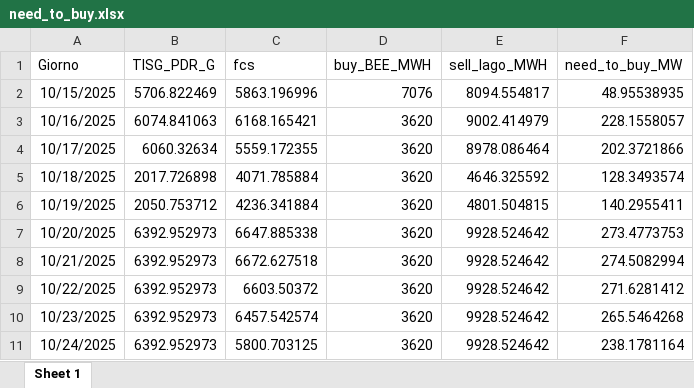
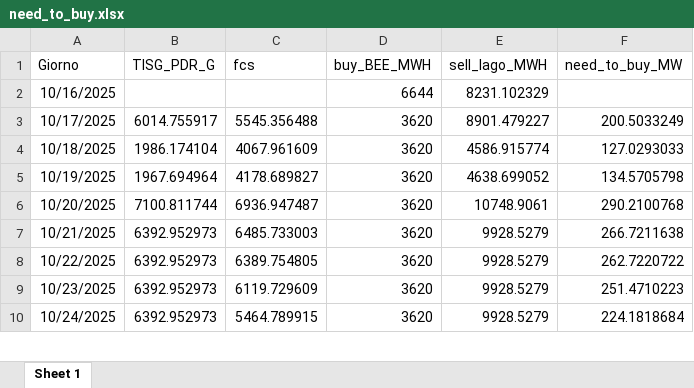
Before and after one commit to Alainpp96/forecastg, an Excel workbook: need_to_buy.xlsx, sheet Sheet 1, drawn as a sheet; only a part is shown; values as stored, in another font and other column widths than the file's, no borders; removed rows and columns are numbered as before the commit, all else as after; the diff covers the shown part only; the diff names each change by its address in the sheet, - before the commit and + after, or states it on an @@ line.

Commit message:
Aggiorno file need_to_buy.xlsx da R

```diff
--- a/need_to_buy.xlsx (sheet Sheet 1)
+++ b/need_to_buy.xlsx (sheet Sheet 1)
-row 2: 10/15/2025 | 5706.822469 | 5863.196996 | 7076 | 8094.554817 | 48.95538935
-B2 (TISG_PDR_G): 6074.841063
+B2 (TISG_PDR_G): (empty)
-C2 (fcs): 6168.165421
+C2 (fcs): (empty)
-D2 (buy_BEE_MWH): 3620
+D2 (buy_BEE_MWH): 6644
-E2 (sell_lago_MWH): 9002.414979
+E2 (sell_lago_MWH): 8231.102329
-F2 (need_to_buy_MW): 228.1558057
+F2 (need_to_buy_MW): (empty)
-B3 (TISG_PDR_G): 6060.32634
+B3 (TISG_PDR_G): 6014.755917
-C3 (fcs): 5559.172355
+C3 (fcs): 5545.356488
-E3 (sell_lago_MWH): 8978.086464
+E3 (sell_lago_MWH): 8901.479227
-F3 (need_to_buy_MW): 202.3721866
+F3 (need_to_buy_MW): 200.5033249
-B4 (TISG_PDR_G): 2017.726898
+B4 (TISG_PDR_G): 1986.174104
-C4 (fcs): 4071.785884
+C4 (fcs): 4067.961609
-E4 (sell_lago_MWH): 4646.325592
+E4 (sell_lago_MWH): 4586.915774
-F4 (need_to_buy_MW): 128.3493574
+F4 (need_to_buy_MW): 127.0293033
-B5 (TISG_PDR_G): 2050.753712
+B5 (TISG_PDR_G): 1967.694964
-C5 (fcs): 4236.341884
+C5 (fcs): 4178.689827
-E5 (sell_lago_MWH): 4801.504815
+E5 (sell_lago_MWH): 4638.699052
-F5 (need_to_buy_MW): 140.2955411
+F5 (need_to_buy_MW): 134.5705798
-B6 (TISG_PDR_G): 6392.952973
+B6 (TISG_PDR_G): 7100.811744
-C6 (fcs): 6647.885338
+C6 (fcs): 6936.947487
-E6 (sell_lago_MWH): 9928.524642
+E6 (sell_lago_MWH): 10748.9061
-F6 (need_to_buy_MW): 273.4773753
+F6 (need_to_buy_MW): 290.2100768
-C7 (fcs): 6672.627518
+C7 (fcs): 6485.733003
-E7:E10 (sell_lago_MWH): 9928.524642
+E7:E10 (sell_lago_MWH): 9928.5279
-F7 (need_to_buy_MW): 274.5082994
+F7 (need_to_buy_MW): 266.7211638
-C8 (fcs): 6603.50372
+C8 (fcs): 6389.754805
-F8 (need_to_buy_MW): 271.6281412
+F8 (need_to_buy_MW): 262.7220722
-C9 (fcs): 6457.542574
+C9 (fcs): 6119.729609
-F9 (need_to_buy_MW): 265.5464268
+F9 (need_to_buy_MW): 251.4710223
-C10 (fcs): 5800.703125
+C10 (fcs): 5464.789915
-F10 (need_to_buy_MW): 238.1781164
+F10 (need_to_buy_MW): 224.1818684
```
Also changed, not shown: 1 added row and 12 edited cells elsewhere in this sheet.
